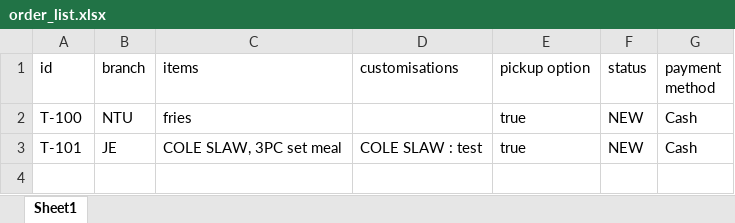
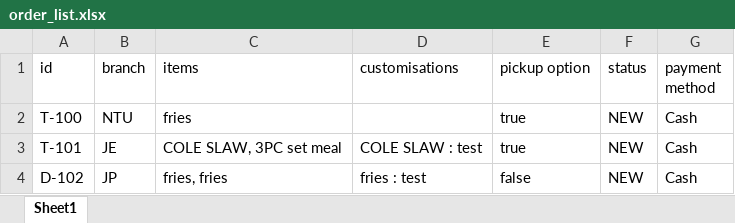
Before and after one commit to Racheltmz/SC2002_OOP_FOMS, an Excel workbook: FOMS/data/order_list.xlsx, sheet Sheet1, drawn as a sheet; values as stored, in another font and other column widths than the file's, no borders; the diff names each change by its address in the sheet, - before the commit and + after, or states it on an @@ line.

```diff
--- a/FOMS/data/order_list.xlsx (sheet Sheet1)
+++ b/FOMS/data/order_list.xlsx (sheet Sheet1)
+row 4: D-102 | JP | fries, fries | fries : test | false | NEW | Cash
```
Also changed, not shown: FOMS/data/branch_list.xlsx, 43 other files.
